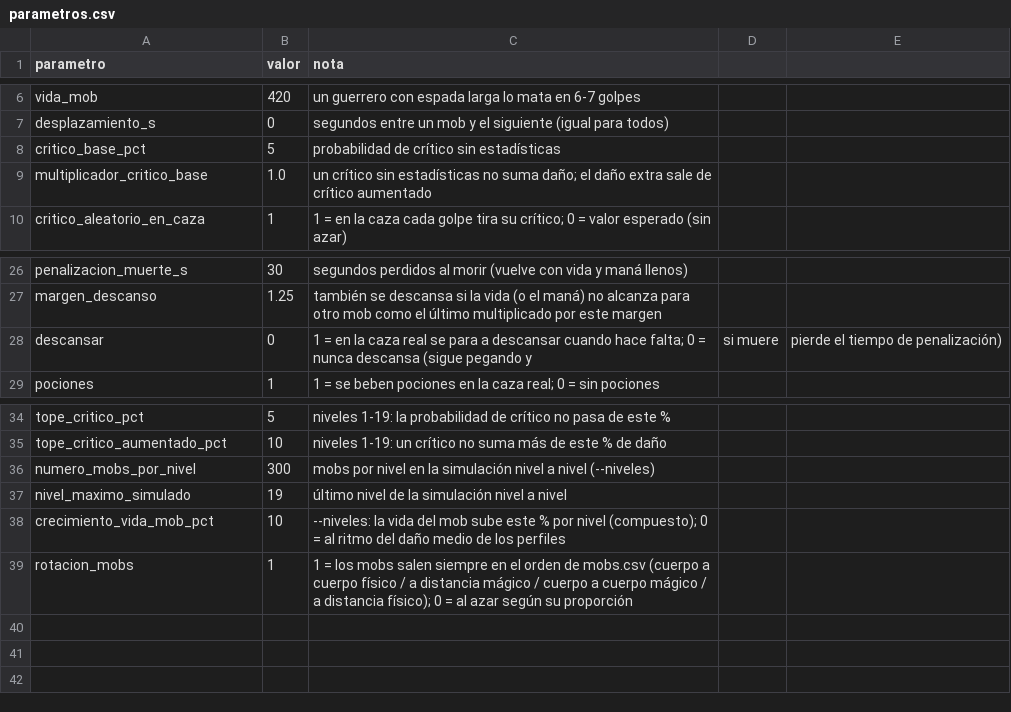
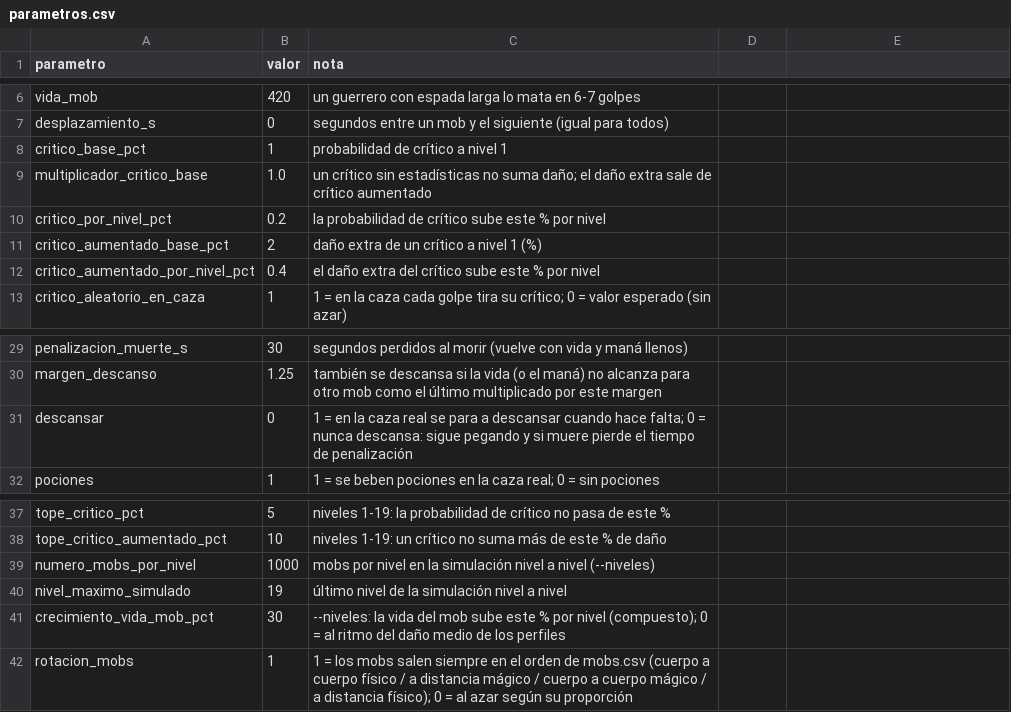
Before and after one commit to chalessss/MMORPG, a CSV file: herramientas/simulador/datos/parametros.csv, drawn as a sheet; only a part is shown, gaps mark what is left out.

```diff
--- a/herramientas/simulador/datos/parametros.csv
+++ b/herramientas/simulador/datos/parametros.csv
@@ -7,4 +7,7 @@ vida_mob,420,un guerrero con espada larga lo mata en 6-7 golpes
 desplazamiento_s,0,segundos entre un mob y el siguiente (igual para todos)
-critico_base_pct,5,probabilidad de crítico sin estadísticas
+critico_base_pct,1,probabilidad de crítico a nivel 1
 multiplicador_critico_base,1.0,un crítico sin estadísticas no suma daño; el daño extra sale de crítico aumentado
+critico_por_nivel_pct,0.2,la probabilidad de crítico sube este % por nivel
+critico_aumentado_base_pct,2,daño extra de un crítico a nivel 1 (%)
+critico_aumentado_por_nivel_pct,0.4,el daño extra del crítico sube este % por nivel
 critico_aleatorio_en_caza,1,1 = en la caza cada golpe tira su crítico; 0 = valor esperado (sin azar)
@@ -27,3 +30,3 @@ penalizacion_muerte_s,30,segundos perdidos al morir (vuelve con vida y maná lle
 margen_descanso,1.25,también se descansa si la vida (o el maná) no alcanza para otro mob como el último multiplicado por este margen
-descansar,0,1 = en la caza real se para a descansar cuando hace falta; 0 = nunca descansa (sigue pegando y, si muere, pierde el tiempo de penalización)
+descansar,0,1 = en la caza real se para a descansar cuando hace falta; 0 = nunca descansa: sigue pegando y si muere pierde el tiempo de penalización
 pociones,1,1 = se beben pociones en la caza real; 0 = sin pociones
@@ -35,5 +38,5 @@ tope_critico_pct,5,niveles 1-19: la probabilidad de crítico no pasa de este %
 tope_critico_aumentado_pct,10,niveles 1-19: un crítico no suma más de este % de daño
-numero_mobs_por_nivel,300,mobs por nivel en la simulación nivel a nivel (--niveles)
+numero_mobs_por_nivel,1000,mobs por nivel en la simulación nivel a nivel (--niveles)
 nivel_maximo_simulado,19,último nivel de la simulación nivel a nivel
-crecimiento_vida_mob_pct,10,--niveles: la vida del mob sube este % por nivel (compuesto); 0 = al ritmo del daño medio de los perfiles
+crecimiento_vida_mob_pct,30,--niveles: la vida del mob sube este % por nivel (compuesto); 0 = al ritmo del daño medio de los perfiles
 rotacion_mobs,1,1 = los mobs salen siempre en el orden de mobs.csv (cuerpo a cuerpo físico / a distancia mágico / cuerpo a cuerpo mágico / a distancia físico); 0 = al azar según su proporción
```
Also changed, not shown: 2 other files.
